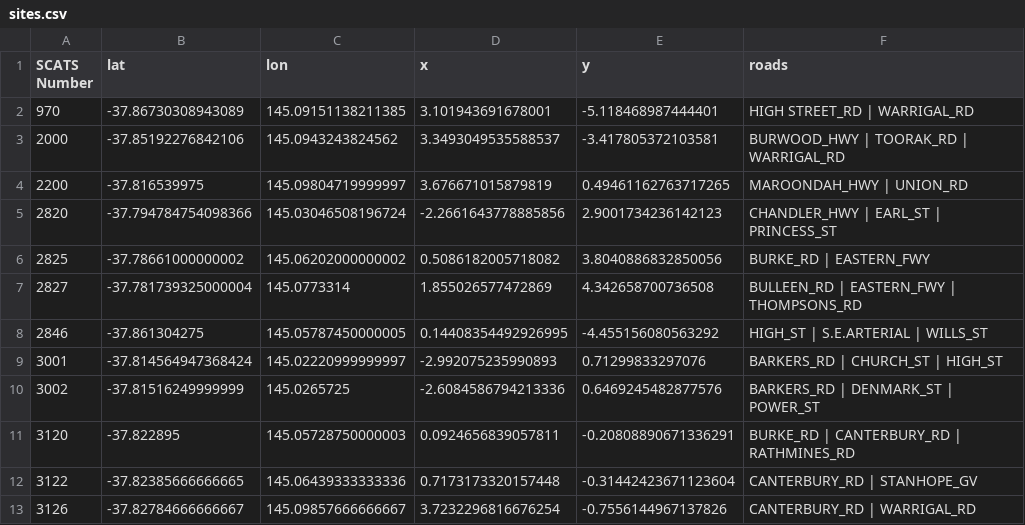
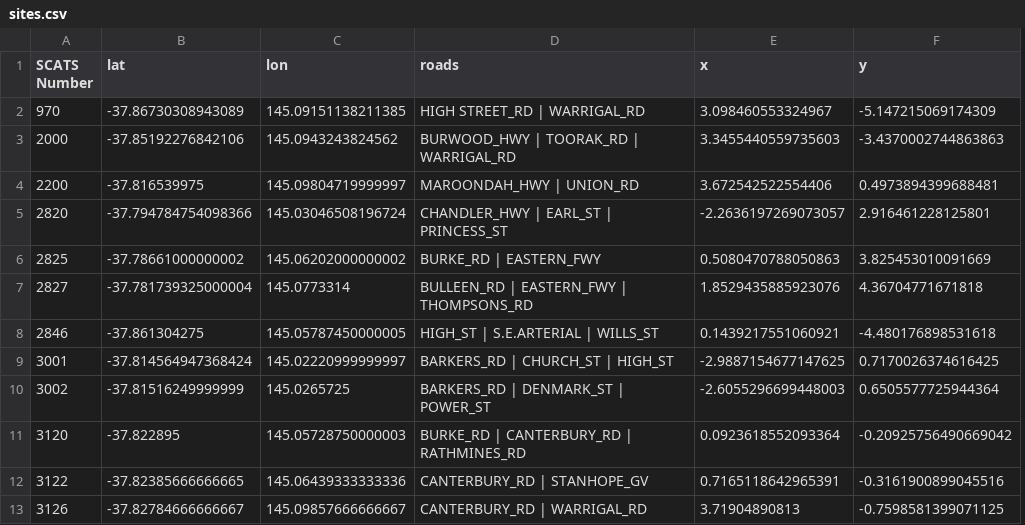
Before and after one commit to WJL-72/cos30019-assignment2, a CSV file: part-2b/data/processed/sites.csv, drawn as a sheet; only a part is shown; removed rows and columns are numbered as before the commit, all else as after; the diff names each change by its address in the sheet, - before the commit and + after, or states it on an @@ line.

Commit message:
Updated files (7 nov)
added a few files
data_splitting.py - processes output of cleaning.py into a .npz file (3D array) and splits into training, validation and test sets
random_forest.py - random forest regressor machine learning model, saves itself into 'models/random_forest.joblib' (cannot upload to github, over 25mb limit)
travel_time.py - uses the selected ML algorithm to predict the travel time from sites, writes it into edge_times.csv and also graph_travel_time.txt (similar format to A2A)

```diff
--- a/part-2b/data/processed/sites.csv
+++ b/part-2b/data/processed/sites.csv
-column D (x), rows 2-13: 3.101943691678001 | 3.3493049535588537 | 3.676671015879819 | -2.2661643778885856 | 0.5086182005718082 | 1.855026577472869 | 0.14408354492926995 | -2.992075235990893 | -2.6084586794213336 | 0.0924656839057811 | 0.7173173320157448 | 3.7232296816676254
-column E (y), rows 2-13: -5.118468987444401 | -3.417805372103581 | 0.49461162763717265 | 2.9001734236142123 | 3.8040886832850056 | 4.342658700736508 | -4.455156080563292 | 0.71299833297076 | 0.6469245482877576 | -0.20808890671336291 | -0.31442423671123604 | -0.7556144967137826
+column E (x), rows 2-13: 3.098460553324967 | 3.3455440559735603 | 3.672542522554406 | -2.2636197269073057 | 0.5080470788050863 | 1.8529435885923076 | 0.1439217551060921 | -2.9887154677147625 | -2.6055296699448003 | 0.0923618552093364 | 0.7165118642965391 | 3.71904890813
+column F (y), rows 2-13: -5.147215069174309 | -3.4370002744863863 | 0.4973894399688481 | 2.916461228125801 | 3.825453010091669 | 4.36704771671818 | -4.480176898531618 | 0.7170026374616425 | 0.6505577725944364 | -0.20925756490669042 | -0.3161900899045516 | -0.7598581399071125
```
Also changed, not shown: part-2b/data/processed/edges.csv, 18 other files.
